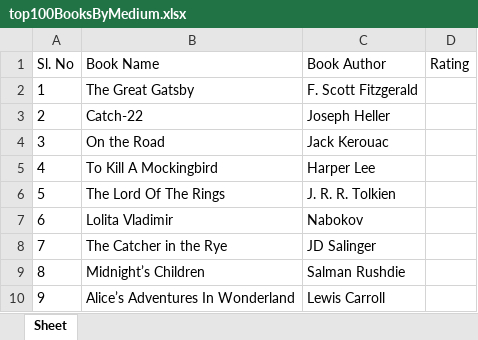
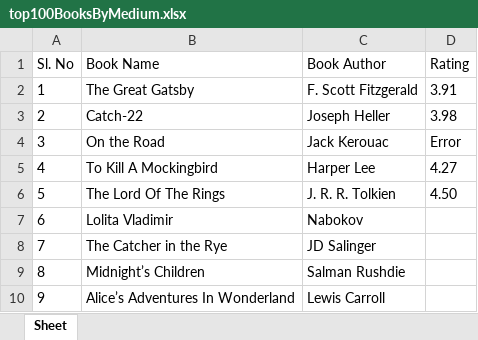
Before and after one commit to pratheekms/top100booksbymedium, an Excel workbook: top100BooksByMedium.xlsx, sheet Sheet, drawn as a sheet; only a part is shown; values as stored, in another font and other column widths than the file's, no borders; the diff names each change by its address in the sheet, - before the commit and + after, or states it on an @@ line.

Commit message:
main alter rating not working still

```diff
--- a/top100BooksByMedium.xlsx (sheet Sheet)
+++ b/top100BooksByMedium.xlsx (sheet Sheet)
-D2 (Rating): (empty)
+D2 (Rating): 3.91
-D3 (Rating): (empty)
+D3 (Rating): 3.98
-D4 (Rating): (empty)
+D4 (Rating): Error
-D5 (Rating): (empty)
+D5 (Rating): 4.27
-D6 (Rating): (empty)
+D6 (Rating): 4.50
```
Also changed, not shown: 4 other files.
